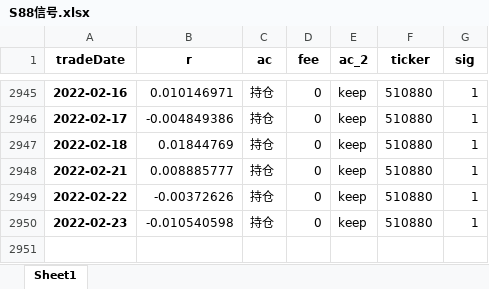
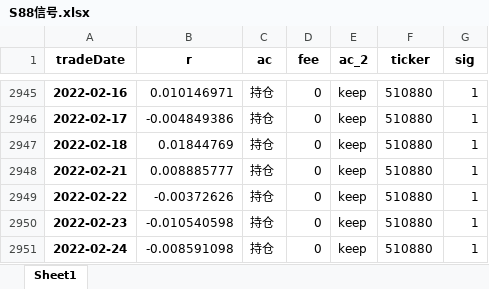
Before and after one commit to quanttrade/product, an Excel workbook: s88_signal/S88信号.xlsx, sheet Sheet1, drawn as a sheet; only a part is shown, gaps mark what is left out; values as stored, in another font and other column widths than the file's, no borders; the diff names each change by its address in the sheet, - before the commit and + after, or states it on an @@ line.

```diff
--- a/s88_signal/S88信号.xlsx (sheet Sheet1)
+++ b/s88_signal/S88信号.xlsx (sheet Sheet1)
+row 2951: 2022-02-24 | -0.008591098 | 持仓 | 0 | keep | 510880 | 1
```
Also changed, not shown: s87_signal/S87_set50_信号.xlsx, 17 other files.
